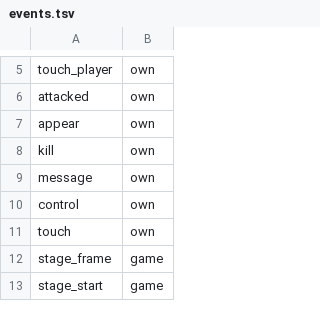
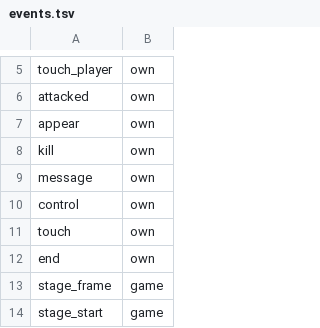
Before and after one commit to NebulaCoop/lumalink-coop, a TSV file: crates/lumalink-core/sdk/events.tsv, drawn as a sheet; only a part is shown, gaps mark what is left out.

```diff
--- a/crates/lumalink-core/sdk/events.tsv
+++ b/crates/lumalink-core/sdk/events.tsv
@@ -11,2 +11,3 @@ control	own
 touch	own
+end	own
 stage_frame	game
```
Also changed, not shown: 39 other files.
